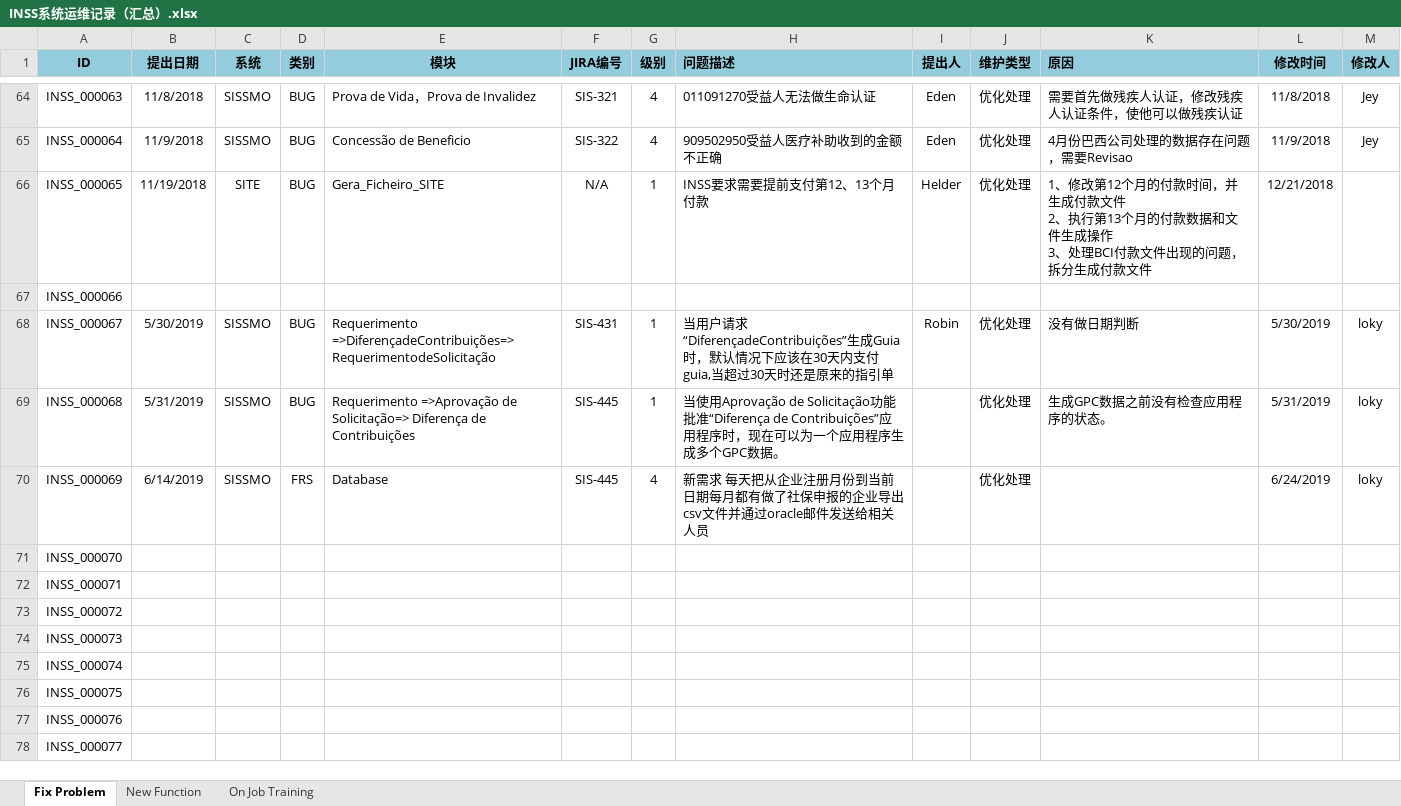
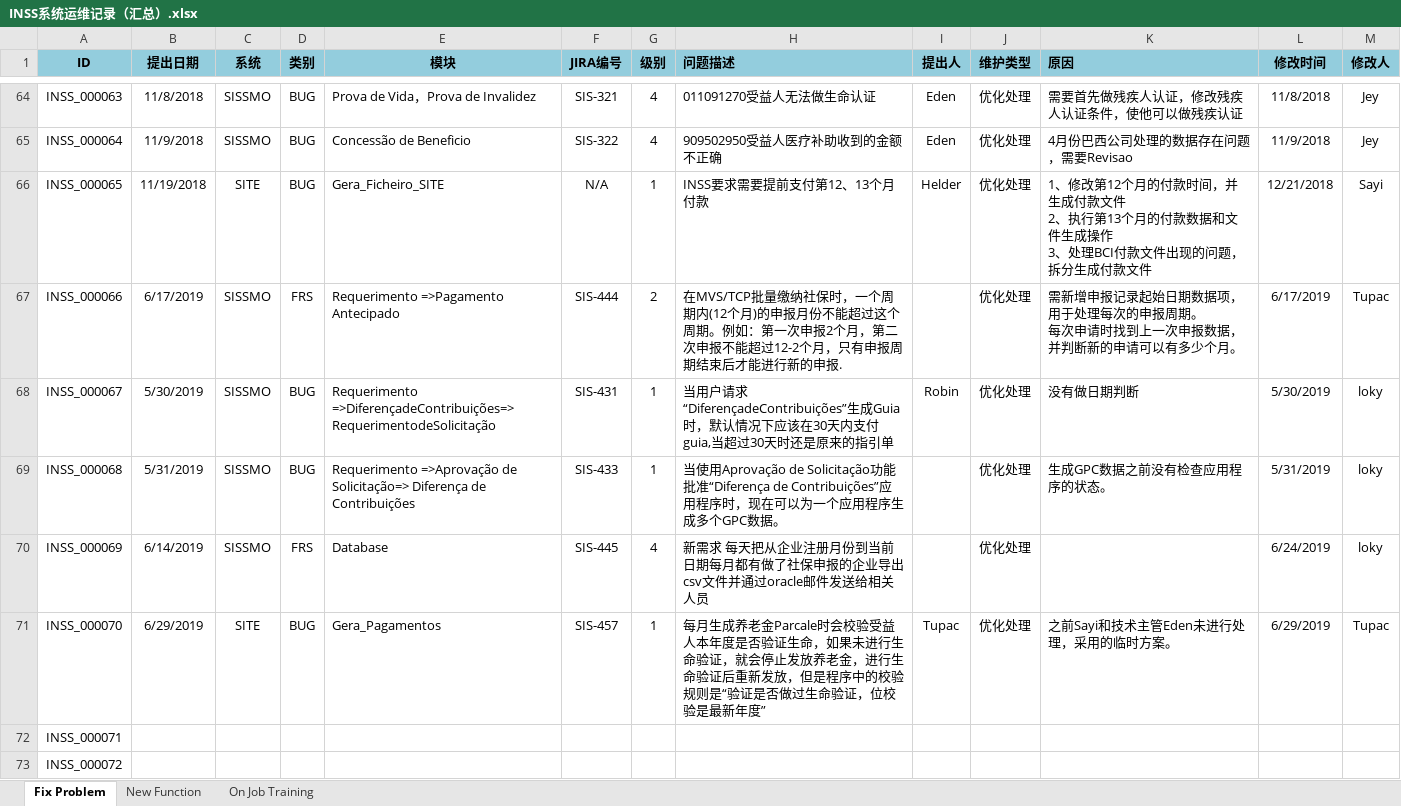
Before and after one commit to INSPUR-INSS/Project-Delivery, an Excel workbook: INSS系统运维记录（汇总）.xlsx, sheet Fix Problem, drawn as a sheet; only a part is shown, gaps mark what is left out; the shorter side is filled out with more unchanged rows; values as stored, in another font and other column widths than the file's, no borders; ↵ is a line break in a cell; the diff names each change by its address in the sheet, - before the commit and + after, or states it on an @@ line.

```diff
--- a/INSS系统运维记录（汇总）.xlsx (sheet Fix Problem)
+++ b/INSS系统运维记录（汇总）.xlsx (sheet Fix Problem)
-M66 (修改人): (empty)
+M66 (修改人): Sayi
-B67 (提出日期): (empty)
+B67 (提出日期): 6/17/2019
-C67 (系统): (empty)
+C67 (系统): SISSMO
-D67 (类别): (empty)
+D67 (类别): FRS
-E67 (模块): (empty)
+E67 (模块): Requerimento =>Pagamento Antecipado
-F67 (JIRA编号): (empty)
+F67 (JIRA编号): SIS-444
-G67 (级别): (empty)
+G67 (级别): 2
-H67 (问题描述): (empty)
+H67 (问题描述): 在MVS/TCP批量缴纳社保时，一个周期内(12个月)的申报月份不能超过这个周期。例如：第一次申报2个月，第二次申报不能超过12-2个月，只有申报周期结束后才能进行新的申报.
-J67 (维护类型): (empty)
+J67 (维护类型): 优化处理
-K67 (原因): (empty)
+K67 (原因): 需新增申报记录起始日期数据项，用于处理每次的申报周期。 ↵ 每次申请时找到上一次申报数据，并判断新的申请可以有多少个月。
-L67 (修改时间): (empty)
+L67 (修改时间): 6/17/2019
-M67 (修改人): (empty)
+M67 (修改人): Tupac
-F69 (JIRA编号): SIS-445
+F69 (JIRA编号): SIS-433
-B71 (提出日期): (empty)
+B71 (提出日期): 6/29/2019
-C71 (系统): (empty)
+C71 (系统): SITE
-D71 (类别): (empty)
+D71 (类别): BUG
-E71 (模块): (empty)
+E71 (模块): Gera_Pagamentos
-F71 (JIRA编号): (empty)
+F71 (JIRA编号): SIS-457
-G71 (级别): (empty)
+G71 (级别): 1
-H71 (问题描述): (empty)
+H71 (问题描述): 每月生成养老金Parcale时会校验受益人本年度是否验证生命，如果未进行生命验证，就会停止发放养老金，进行生命验证后重新发放，但是程序中的校验规则是“验证是否做过生命验证，位校验是最新年度”
-I71 (提出人): (empty)
+I71 (提出人): Tupac
-J71 (维护类型): (empty)
+J71 (维护类型): 优化处理
-K71 (原因): (empty)
+K71 (原因): 之前Sayi和技术主管Eden未进行处理，采用的临时方案。
-L71 (修改时间): (empty)
+L71 (修改时间): 6/29/2019
-M71 (修改人): (empty)
+M71 (修改人): Tupac
```
Also changed, not shown: 7 other files.
